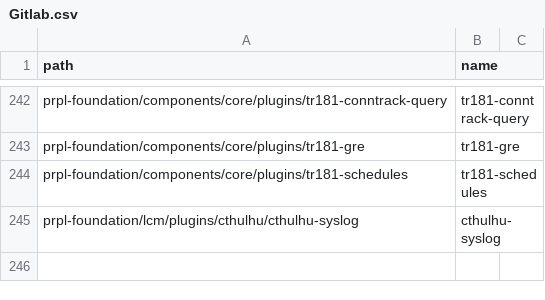
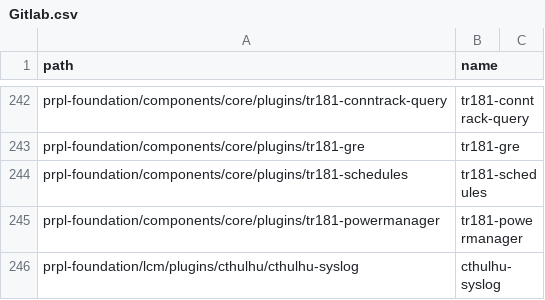
Before and after one commit to kavia-common/component-mapping-314849, a CSV file: Gitlab.csv, drawn as a sheet; only a part is shown, gaps mark what is left out.

Commit message:
Add mapping for tr181-powermanager
Reference: PCF-2161

Signed-off-by: Benamor Imene <imene.benamor_ext@softathome.com>

```diff
--- a/Gitlab.csv
+++ b/Gitlab.csv
@@ -244,2 +244,3 @@
 "prpl-foundation/components/core/plugins/tr181-schedules","tr181-schedules"
+"prpl-foundation/components/core/plugins/tr181-powermanager","tr181-powermanager"
 "prpl-foundation/lcm/plugins/cthulhu/cthulhu-syslog","cthulhu-syslog"
```
